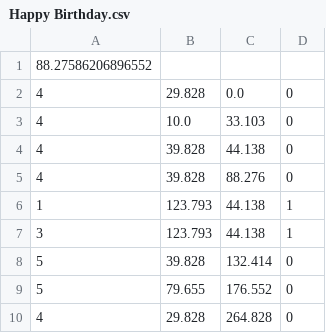
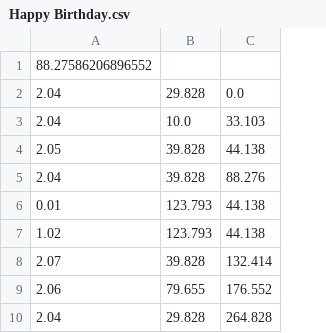
Before and after one commit to legitminh/musicGame, a CSV file: Assets/MachineNotes/Happy Birthday.csv, drawn as a sheet; only a part is shown; removed rows and columns are numbered as before the commit, all else as after; the diff names each change by its address in the sheet, - before the commit and + after, or states it on an @@ line.

```diff
--- a/Assets/MachineNotes/Happy Birthday.csv
+++ b/Assets/MachineNotes/Happy Birthday.csv
-column A, rows 1-10: 88.27586206896552 | 4 | 4 | 4 | 4 | 1 | 3 | 5 | 5 | 4
+column A, rows 1-10: 88.27586206896552 | 2.04 | 2.04 | 2.05 | 2.04 | 0.01 | 1.02 | 2.07 | 2.06 | 2.04
-column D, rows 2-10: 0 | 0 | 0 | 0 | 1 | 1 | 0 | 0 | 0
```
Also changed, not shown: Assets/MachineNotes/Fur Elise.csv, Assets/MachineNotes/Hot Cross Buns.csv, 11 other files.
